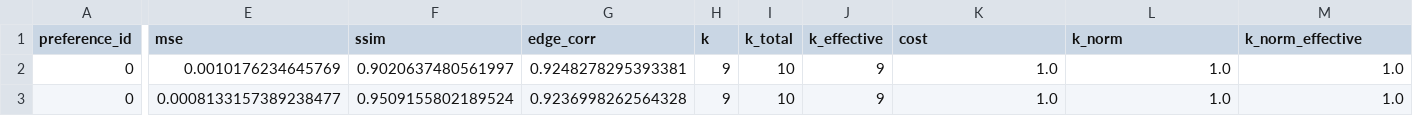
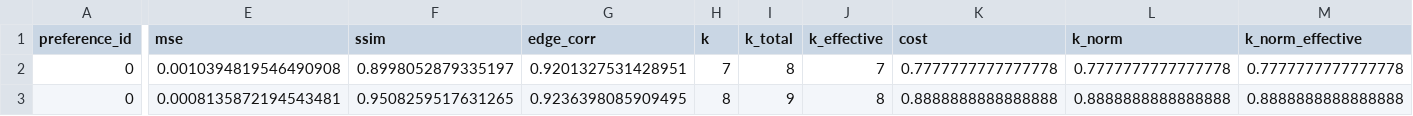
Before and after one commit to Adrian040/MORL_HermiteImgRep, a CSV file: hermite_morl_day1/results/multiseed/seed_0/results/tables/Days9-14_best_eval_by_preference.csv, drawn as a sheet; only a part is shown, gaps mark what is left out; the diff covers the shown part only; the diff names each change by its address in the sheet, - before the commit and + after, or states it on an @@ line.

```diff
--- a/hermite_morl_day1/results/multiseed/seed_0/results/tables/Days9-14_best_eval_by_preference.csv
+++ b/hermite_morl_day1/results/multiseed/seed_0/results/tables/Days9-14_best_eval_by_preference.csv
-E2 (mse): 0.0010176234645769
+E2 (mse): 0.0010394819546490908
-F2 (ssim): 0.9020637480561997
+F2 (ssim): 0.8998052879335197
-G2 (edge_corr): 0.9248278295393381
+G2 (edge_corr): 0.9201327531428951
-H2 (k): 9
+H2 (k): 7
-I2 (k_total): 10
+I2 (k_total): 8
-J2 (k_effective): 9
+J2 (k_effective): 7
-K2 (cost): 1.0
+K2 (cost): 0.7777777777777778
-L2 (k_norm): 1.0
+L2 (k_norm): 0.7777777777777778
-M2 (k_norm_effective): 1.0
+M2 (k_norm_effective): 0.7777777777777778
-E3 (mse): 0.0008133157389238477
+E3 (mse): 0.0008135872194543481
-F3 (ssim): 0.9509155802189524
+F3 (ssim): 0.9508259517631265
-G3 (edge_corr): 0.9236998262564328
+G3 (edge_corr): 0.9236398085909495
-H3 (k): 9
+H3 (k): 8
-I3 (k_total): 10
+I3 (k_total): 9
-J3 (k_effective): 9
+J3 (k_effective): 8
-K3 (cost): 1.0
+K3 (cost): 0.8888888888888888
-L3 (k_norm): 1.0
+L3 (k_norm): 0.8888888888888888
-M3 (k_norm_effective): 1.0
+M3 (k_norm_effective): 0.8888888888888888
```
Also changed, not shown: 102 edited cells elsewhere in this file, hermite_morl_day1/results/multiseed/seed_0/all_methods_by_image.csv, hermite_morl_day1/results/multiseed/seed_0/all_methods_summary.csv, 24 other files.
